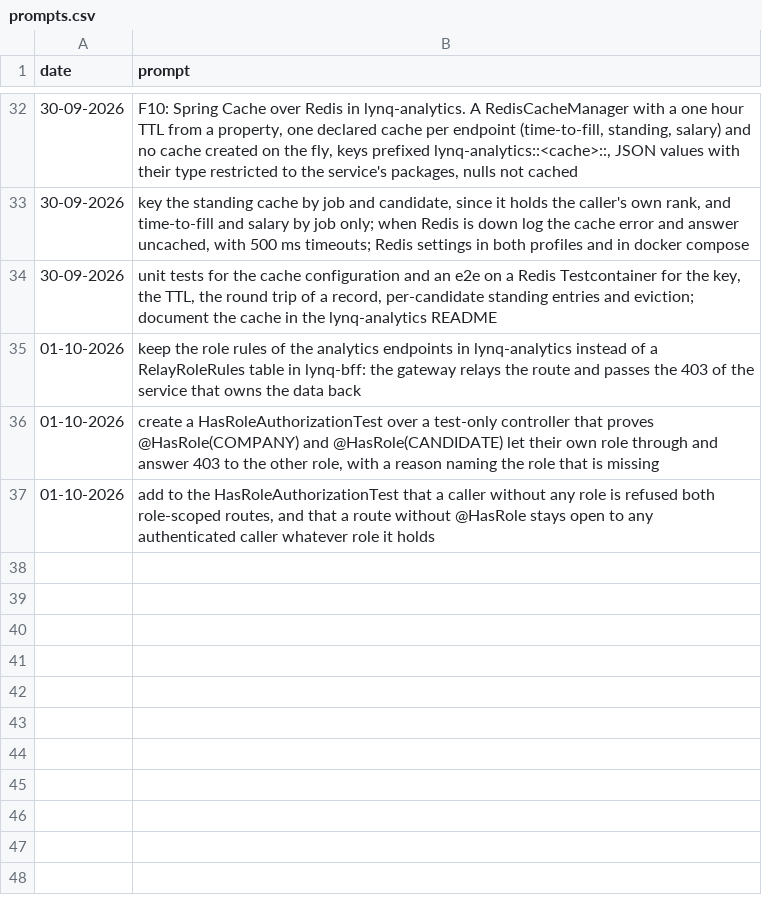
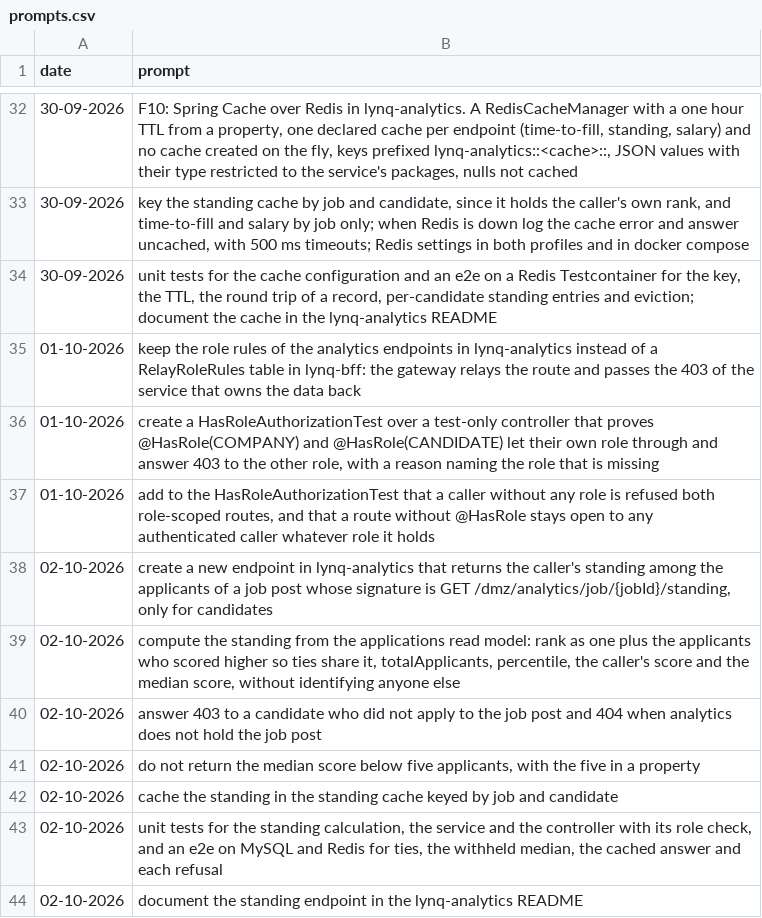
Before and after one commit to MatLock/UdeSA-lynq, a CSV file: lynq-analytics/prompt-documentation/prompts.csv, drawn as a sheet; only a part is shown, gaps mark what is left out.

Commit message:
[lynq-analytics]: serve GET /dmz/analytics/job/{jobId}/standing to the candidates who applied: rank with ties sharing it, total applicants, percentile, score and median score from the applications read model, the median withheld below five applicants, 403 to a candidate who did not apply, 404 for an unknown job post, cached per job and candidate

```diff
--- a/lynq-analytics/prompt-documentation/prompts.csv
+++ b/lynq-analytics/prompt-documentation/prompts.csv
@@ -37 +37,8 @@ date,prompt
 "01-10-2026","add to the HasRoleAuthorizationTest that a caller without any role is refused both role-scoped routes, and that a route without @HasRole stays open to any authenticated caller whatever role it holds"
+"02-10-2026","create a new endpoint in lynq-analytics that returns the caller's standing among the applicants of a job post whose signature is GET /dmz/analytics/job/{jobId}/standing, only for candidates"
+"02-10-2026","compute the standing from the applications read model: rank as one plus the applicants who scored higher so ties share it, totalApplicants, percentile, the caller's score and the median score, without identifying anyone else"
+"02-10-2026","answer 403 to a candidate who did not apply to the job post and 404 when analytics does not hold the job post"
+"02-10-2026","do not return the median score below five applicants, with the five in a property"
+"02-10-2026","cache the standing in the standing cache keyed by job and candidate"
+"02-10-2026","unit tests for the standing calculation, the service and the controller with its role check, and an e2e on MySQL and Redis for ties, the withheld median, the cached answer and each refusal"
+"02-10-2026","document the standing endpoint in the lynq-analytics README"
```
Also changed, not shown: 15 other files.
